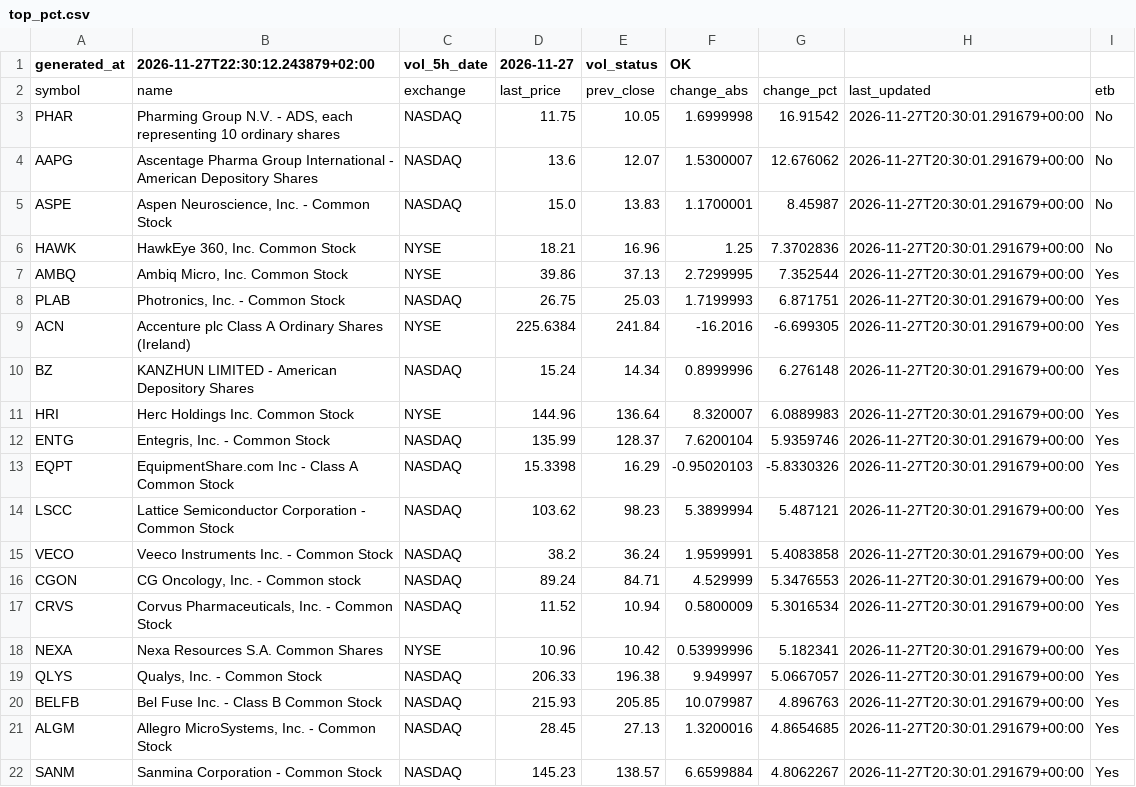
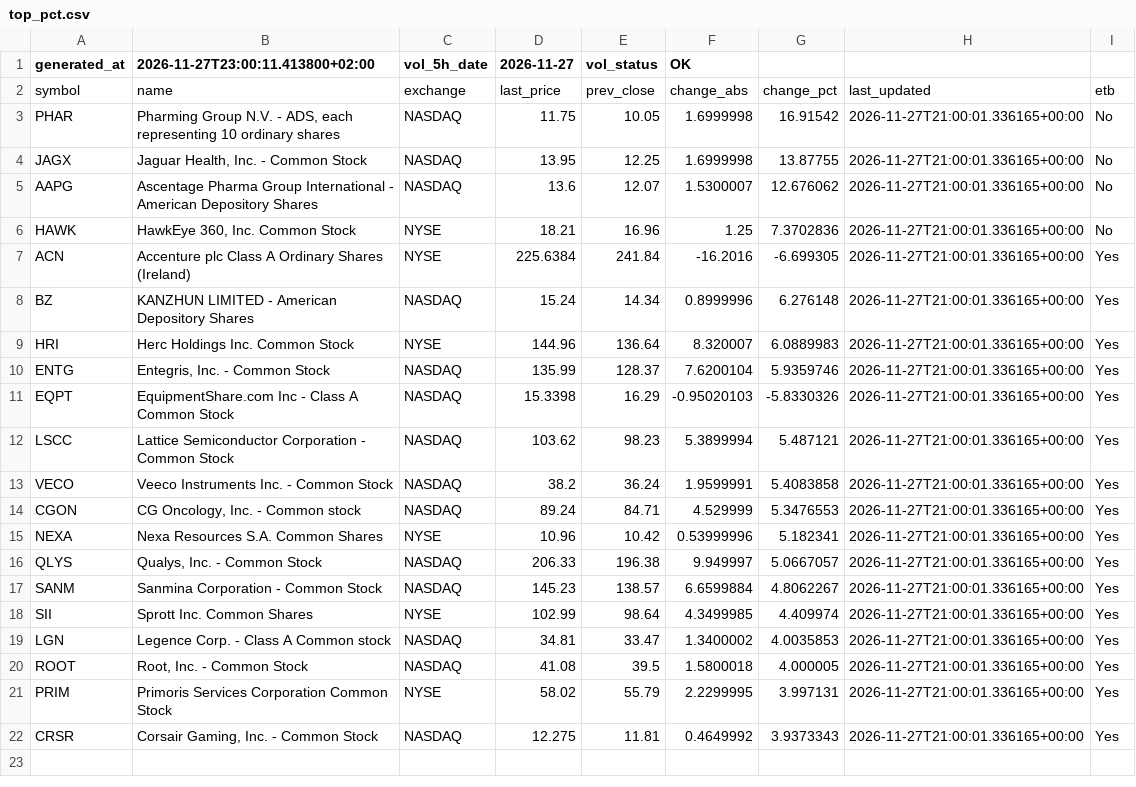
Before and after one commit to alonsadan1970/daily-stocks-data, a CSV file: top_pct.csv, drawn as a sheet.

```diff
--- a/top_pct.csv
+++ b/top_pct.csv
@@ -1,22 +1,22 @@
-generated_at,2026-11-27T22:30:12.243879+02:00,vol_5h_date,2026-11-27,vol_status,OK
+generated_at,2026-11-27T23:00:11.413800+02:00,vol_5h_date,2026-11-27,vol_status,OK
 symbol,name,exchange,last_price,prev_close,change_abs,change_pct,last_updated,etb
-PHAR,"Pharming Group N.V. - ADS, each representing 10 ordinary shares",NASDAQ,11.75,10.05,1.6999998,16.91542,2026-11-27T20:30:01.291679+00:00,No
-AAPG,Ascentage Pharma Group International - American Depository Shares,NASDAQ,13.6,12.07,1.5300007,12.676062,2026-11-27T20:30:01.291679+00:00,No
-ASPE,"Aspen Neuroscience, Inc. - Common Stock",NASDAQ,15.0,13.83,1.1700001,8.45987,2026-11-27T20:30:01.291679+00:00,No
-HAWK,"HawkEye 360, Inc. Common Stock",NYSE,18.21,16.96,1.25,7.3702836,2026-11-27T20:30:01.291679+00:00,No
-AMBQ,"Ambiq Micro, Inc. Common Stock",NYSE,39.86,37.13,2.7299995,7.352544,2026-11-27T20:30:01.291679+00:00,Yes
-PLAB,"Photronics, Inc. - Common Stock",NASDAQ,26.75,25.03,1.7199993,6.871751,2026-11-27T20:30:01.291679+00:00,Yes
-ACN,Accenture plc Class A Ordinary Shares (Ireland),NYSE,225.6384,241.84,-16.2016,-6.699305,2026-11-27T20:30:01.291679+00:00,Yes
-BZ,KANZHUN LIMITED - American Depository Shares,NASDAQ,15.24,14.34,0.8999996,6.276148,2026-11-27T20:30:01.291679+00:00,Yes
-HRI,Herc Holdings Inc. Common Stock,NYSE,144.96,136.64,8.320007,6.0889983,2026-11-27T20:30:01.291679+00:00,Yes
-ENTG,"Entegris, Inc. - Common Stock",NASDAQ,135.99,128.37,7.6200104,5.9359746,2026-11-27T20:30:01.291679+00:00,Yes
-EQPT,EquipmentShare.com Inc - Class A Common Stock,NASDAQ,15.3398,16.29,-0.95020103,-5.8330326,2026-11-27T20:30:01.291679+00:00,Yes
-LSCC,Lattice Semiconductor Corporation - Common Stock,NASDAQ,103.62,98.23,5.3899994,5.487121,2026-11-27T20:30:01.291679+00:00,Yes
-VECO,Veeco Instruments Inc. - Common Stock,NASDAQ,38.2,36.24,1.9599991,5.4083858,2026-11-27T20:30:01.291679+00:00,Yes
-CGON,"CG Oncology, Inc. - Common stock",NASDAQ,89.24,84.71,4.529999,5.3476553,2026-11-27T20:30:01.291679+00:00,Yes
-CRVS,"Corvus Pharmaceuticals, Inc. - Common Stock",NASDAQ,11.52,10.94,0.5800009,5.3016534,2026-11-27T20:30:01.291679+00:00,Yes
-NEXA,Nexa Resources S.A. Common Shares,NYSE,10.96,10.42,0.53999996,5.182341,2026-11-27T20:30:01.291679+00:00,Yes
-QLYS,"Qualys, Inc. - Common Stock",NASDAQ,206.33,196.38,9.949997,5.0667057,2026-11-27T20:30:01.291679+00:00,Yes
-BELFB,Bel Fuse Inc. - Class B Common Stock,NASDAQ,215.93,205.85,10.079987,4.896763,2026-11-27T20:30:01.291679+00:00,Yes
-ALGM,"Allegro MicroSystems, Inc. - Common Stock",NASDAQ,28.45,27.13,1.3200016,4.8654685,2026-11-27T20:30:01.291679+00:00,Yes
-SANM,Sanmina Corporation - Common Stock,NASDAQ,145.23,138.57,6.6599884,4.8062267,2026-11-27T20:30:01.291679+00:00,Yes
+PHAR,"Pharming Group N.V. - ADS, each representing 10 ordinary shares",NASDAQ,11.75,10.05,1.6999998,16.91542,2026-11-27T21:00:01.336165+00:00,No
+JAGX,"Jaguar Health, Inc. - Common Stock",NASDAQ,13.95,12.25,1.6999998,13.87755,2026-11-27T21:00:01.336165+00:00,No
+AAPG,Ascentage Pharma Group International - American Depository Shares,NASDAQ,13.6,12.07,1.5300007,12.676062,2026-11-27T21:00:01.336165+00:00,No
+HAWK,"HawkEye 360, Inc. Common Stock",NYSE,18.21,16.96,1.25,7.3702836,2026-11-27T21:00:01.336165+00:00,No
+ACN,Accenture plc Class A Ordinary Shares (Ireland),NYSE,225.6384,241.84,-16.2016,-6.699305,2026-11-27T21:00:01.336165+00:00,Yes
+BZ,KANZHUN LIMITED - American Depository Shares,NASDAQ,15.24,14.34,0.8999996,6.276148,2026-11-27T21:00:01.336165+00:00,Yes
+HRI,Herc Holdings Inc. Common Stock,NYSE,144.96,136.64,8.320007,6.0889983,2026-11-27T21:00:01.336165+00:00,Yes
+ENTG,"Entegris, Inc. - Common Stock",NASDAQ,135.99,128.37,7.6200104,5.9359746,2026-11-27T21:00:01.336165+00:00,Yes
+EQPT,EquipmentShare.com Inc - Class A Common Stock,NASDAQ,15.3398,16.29,-0.95020103,-5.8330326,2026-11-27T21:00:01.336165+00:00,Yes
+LSCC,Lattice Semiconductor Corporation - Common Stock,NASDAQ,103.62,98.23,5.3899994,5.487121,2026-11-27T21:00:01.336165+00:00,Yes
+VECO,Veeco Instruments Inc. - Common Stock,NASDAQ,38.2,36.24,1.9599991,5.4083858,2026-11-27T21:00:01.336165+00:00,Yes
+CGON,"CG Oncology, Inc. - Common stock",NASDAQ,89.24,84.71,4.529999,5.3476553,2026-11-27T21:00:01.336165+00:00,Yes
+NEXA,Nexa Resources S.A. Common Shares,NYSE,10.96,10.42,0.53999996,5.182341,2026-11-27T21:00:01.336165+00:00,Yes
+QLYS,"Qualys, Inc. - Common Stock",NASDAQ,206.33,196.38,9.949997,5.0667057,2026-11-27T21:00:01.336165+00:00,Yes
+SANM,Sanmina Corporation - Common Stock,NASDAQ,145.23,138.57,6.6599884,4.8062267,2026-11-27T21:00:01.336165+00:00,Yes
+SII,Sprott Inc. Common Shares,NYSE,102.99,98.64,4.3499985,4.409974,2026-11-27T21:00:01.336165+00:00,Yes
+LGN,Legence Corp. - Class A Common stock,NASDAQ,34.81,33.47,1.3400002,4.0035853,2026-11-27T21:00:01.336165+00:00,Yes
+ROOT,"Root, Inc. - Common Stock",NASDAQ,41.08,39.5,1.5800018,4.000005,2026-11-27T21:00:01.336165+00:00,Yes
+PRIM,Primoris Services Corporation Common Stock,NYSE,58.02,55.79,2.2299995,3.997131,2026-11-27T21:00:01.336165+00:00,Yes
+CRSR,"Corsair Gaming, Inc. - Common Stock",NASDAQ,12.275,11.81,0.4649992,3.9373343,2026-11-27T21:00:01.336165+00:00,Yes
```
Also changed, not shown: top_abs.csv, top_abs_200.csv.
